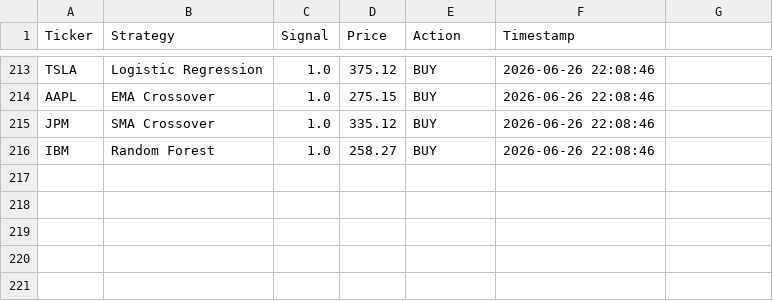
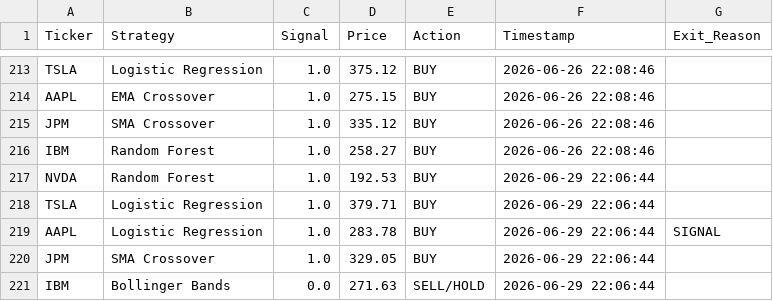
Before and after one commit to titan-trials/REQuantara, a CSV file: results/paper_trading_log.csv, drawn as a sheet; only a part is shown, gaps mark what is left out; the diff names each change by its address in the sheet, - before the commit and + after, or states it on an @@ line.

Commit message:
Auto: paper trading signals 2026-06-29

```diff
--- a/results/paper_trading_log.csv
+++ b/results/paper_trading_log.csv
-G1: (empty)
+G1: Exit_Reason
+row 217: NVDA | Random Forest | 1.0 | 192.53 | BUY | 2026-06-29 22:06:44
+row 218: TSLA | Logistic Regression | 1.0 | 379.71 | BUY | 2026-06-29 22:06:44
+row 219: AAPL | Logistic Regression | 1.0 | 283.78 | BUY | 2026-06-29 22:06:44 | SIGNAL
+row 220: JPM | SMA Crossover | 1.0 | 329.05 | BUY | 2026-06-29 22:06:44
+row 221: IBM | Bollinger Bands | 0.0 | 271.63 | SELL/HOLD | 2026-06-29 22:06:44
```
